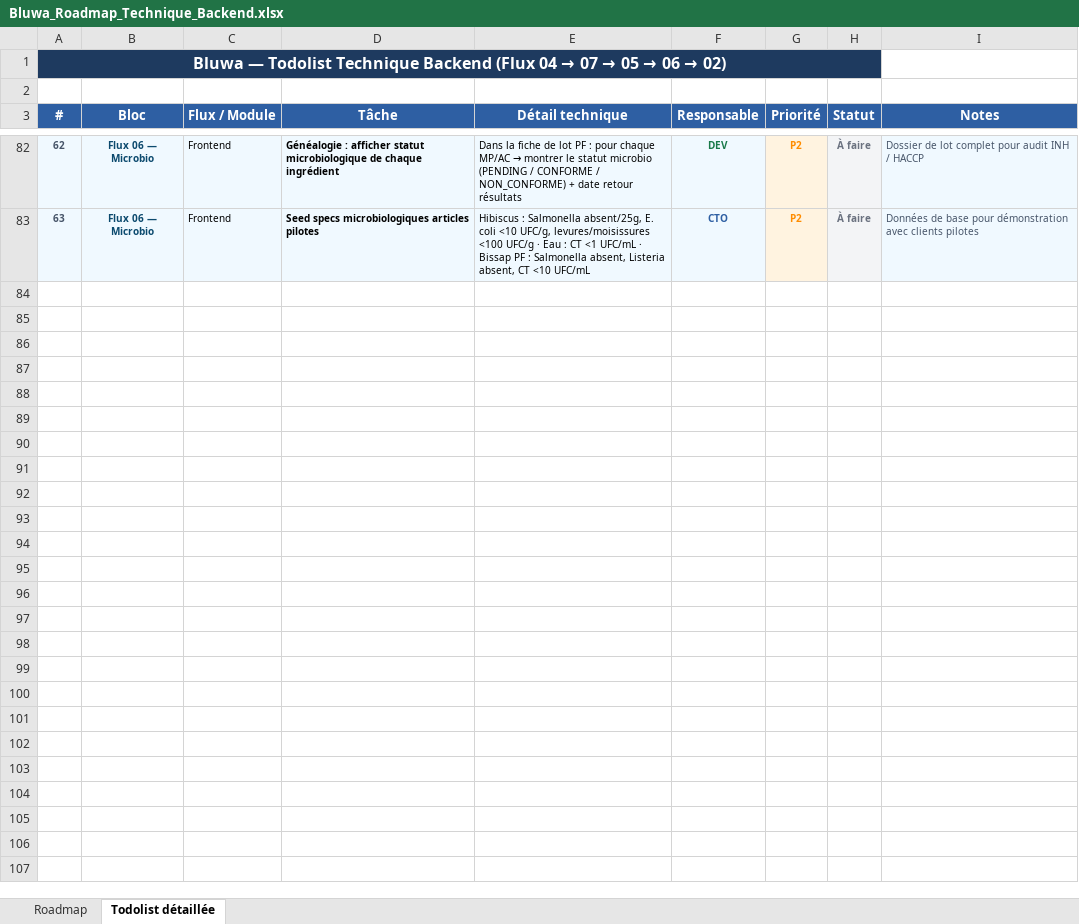
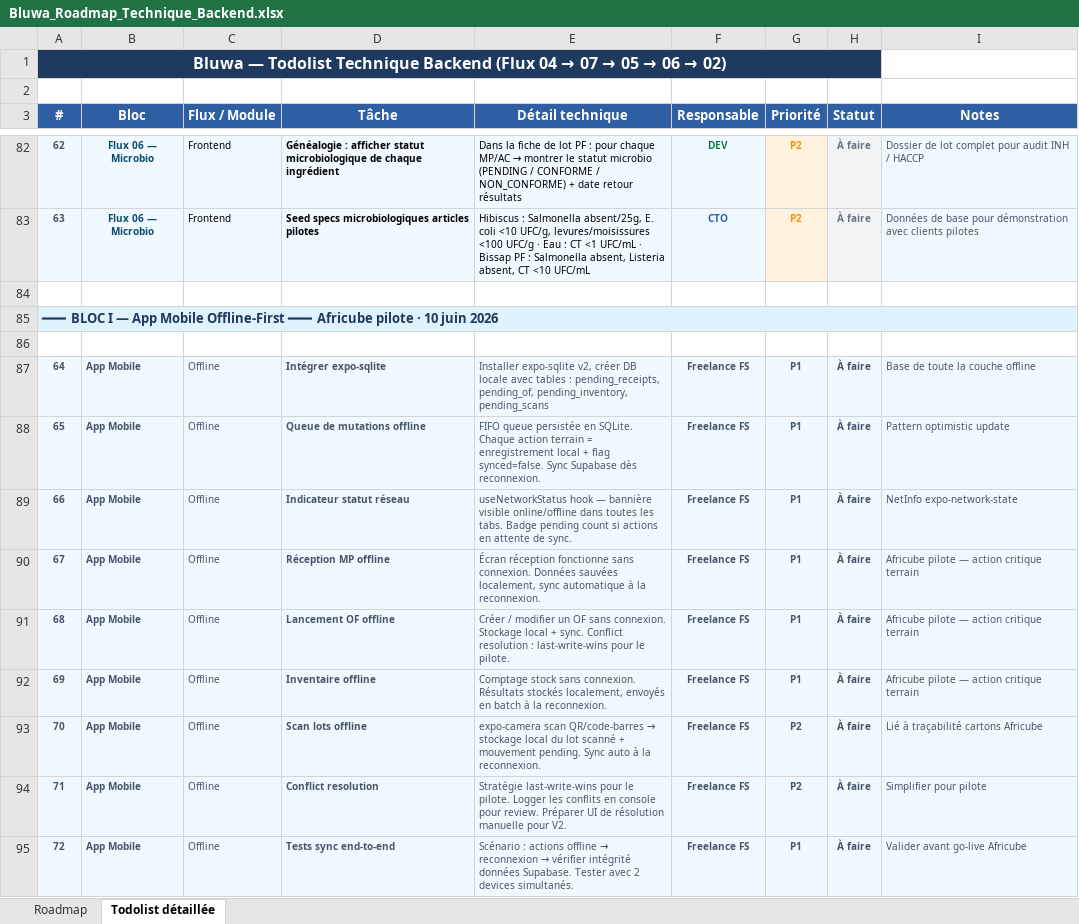
Before and after one commit to Bluwa-Team/bluwa, an Excel workbook: Bluwa_Roadmap_Technique_Backend.xlsx, sheet Todolist détaillée, drawn as a sheet; only a part is shown, gaps mark what is left out; values as stored, in another font and other column widths than the file's, no borders; charts and pictures and conditional formats not drawn; the diff covers the shown part only; the diff names each change by its address in the sheet, - before the commit and + after, or states it on an @@ line.

```diff
--- a/Bluwa_Roadmap_Technique_Backend.xlsx (sheet Todolist détaillée)
+++ b/Bluwa_Roadmap_Technique_Backend.xlsx (sheet Todolist détaillée)
+row 84: (empty)
+row 85: ━━━ BLOC I — App Mobile Offline-First ━━━ Africube pilote · 10 juin 2026
+row 86: (empty)
+row 87: 64 | App Mobile | Offline | Intégrer expo-sqlite | Installer expo-sqlite v2, créer DB locale avec tables : pending_receipts, pending_of, pending_inventory, pending_scans | Freelance FS | P1 | À faire | Base de toute la couche offline
+row 88: 65 | App Mobile | Offline | Queue de mutations offline | FIFO queue persistée en SQLite. Chaque action terrain = enregistrement local + flag synced=false. Sync Supabase dès reconnexion. | Freelance FS | P1 | À faire | Pattern optimistic update
+row 89: 66 | App Mobile | Offline | Indicateur statut réseau | useNetworkStatus hook — bannière visible online/offline dans toutes les tabs. Badge pending count si actions en attente de sync. | Freelance FS | P1 | À faire | NetInfo expo-network-state
+row 90: 67 | App Mobile | Offline | Réception MP offline | Écran réception fonctionne sans connexion. Données sauvées localement, sync automatique à la reconnexion. | Freelance FS | P1 | À faire | Africube pilote — action critique terrain
+row 91: 68 | App Mobile | Offline | Lancement OF offline | Créer / modifier un OF sans connexion. Stockage local + sync. Conflict resolution : last-write-wins pour le pilote. | Freelance FS | P1 | À faire | Africube pilote — action critique terrain
+row 92: 69 | App Mobile | Offline | Inventaire offline | Comptage stock sans connexion. Résultats stockés localement, envoyés en batch à la reconnexion. | Freelance FS | P1 | À faire | Africube pilote — action critique terrain
+row 93: 70 | App Mobile | Offline | Scan lots offline | expo-camera scan QR/code-barres → stockage local du lot scanné + mouvement pending. Sync auto à la reconnexion. | Freelance FS | P2 | À faire | Lié à traçabilité cartons Africube
+row 94: 71 | App Mobile | Offline | Conflict resolution | Stratégie last-write-wins pour le pilote. Logger les conflits en console pour review. Préparer UI de résolution manuelle pour V2. | Freelance FS | P2 | À faire | Simplifier pour pilote
+row 95: 72 | App Mobile | Offline | Tests sync end-to-end | Scénario : actions offline → reconnexion → vérifier intégrité données Supabase. Tester avec 2 devices simultanés. | Freelance FS | P1 | À faire | Valider avant go-live Africube
```
Also changed, not shown: 11 added rows elsewhere in this sheet, charts or pictures, 7 other files.
